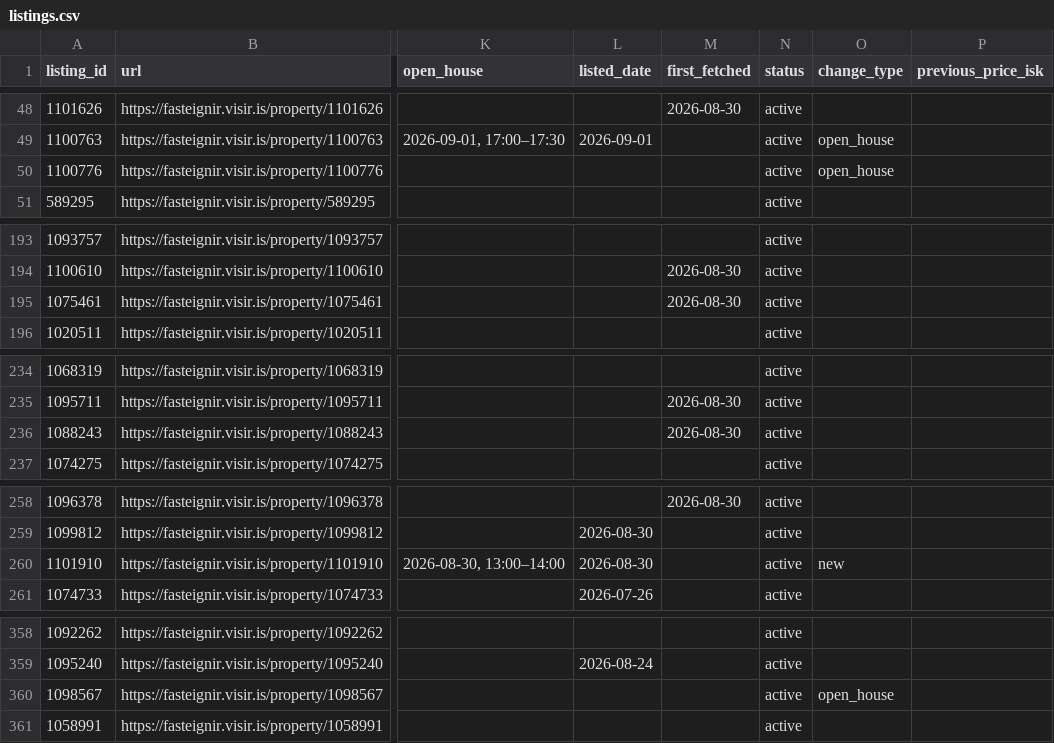
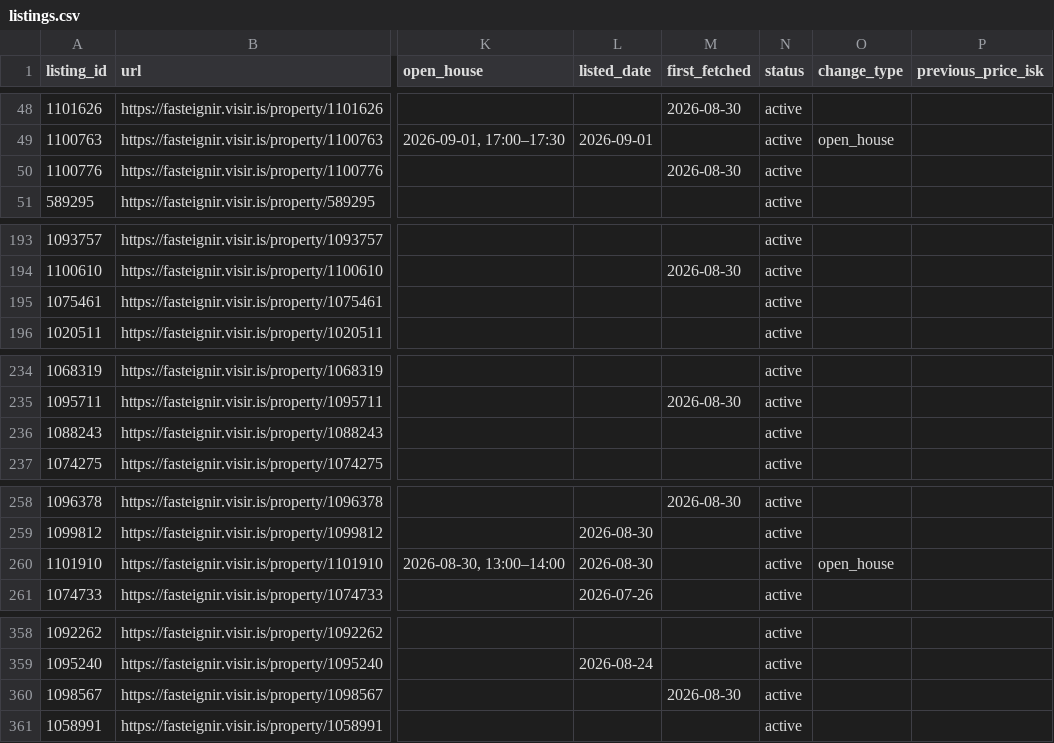
Before and after one commit to alruts/fasteignir-listing-monitor, a CSV file: data/listings.csv, drawn as a sheet; only a part is shown, gaps mark what is left out; the diff covers the shown part only; the diff names each change by its address in the sheet, - before the commit and + after, or states it on an @@ line.

Commit message:
Update house listings

```diff
--- a/data/listings.csv
+++ b/data/listings.csv
-M50 (first_fetched): (empty)
+M50 (first_fetched): 2026-08-30
-O50 (change_type): open_house
+O50 (change_type): (empty)
-M195 (first_fetched): 2026-08-30
+M195 (first_fetched): (empty)
-M236 (first_fetched): 2026-08-30
+M236 (first_fetched): (empty)
-O260 (change_type): new
+O260 (change_type): open_house
-M360 (first_fetched): (empty)
+M360 (first_fetched): 2026-08-30
-O360 (change_type): open_house
+O360 (change_type): (empty)
```
Also changed, not shown: 1 edited cell elsewhere in this file, 2 other files.
